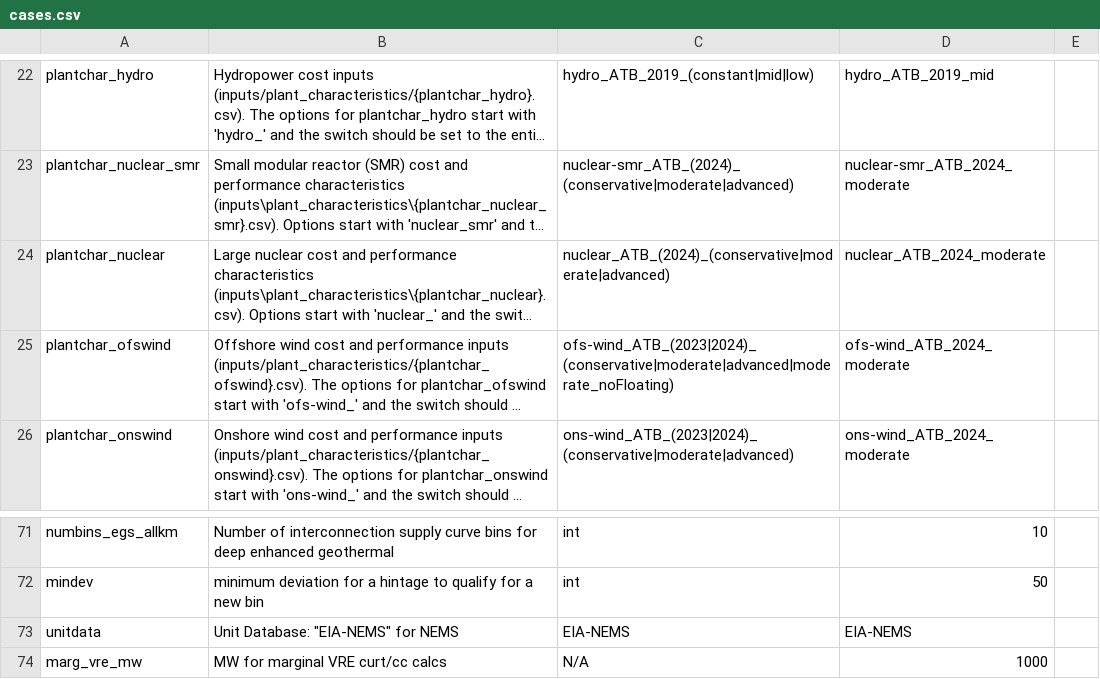
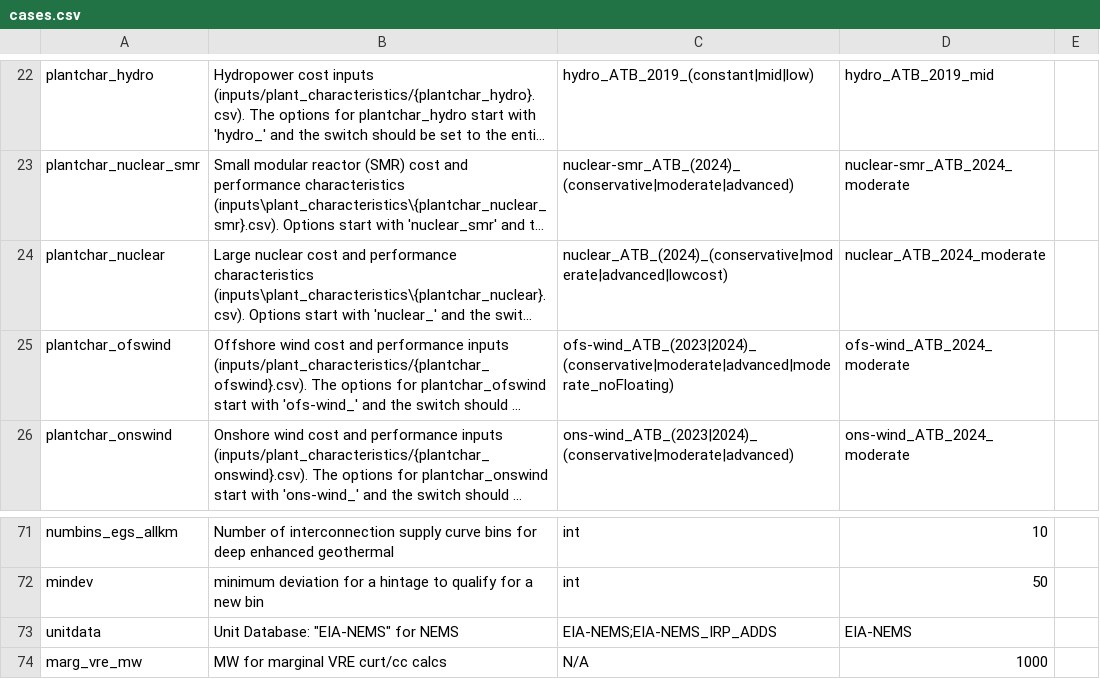
Before and after one commit to NREL/ReEDS-2.0, a CSV file: cases.csv, drawn as a sheet; only a part is shown, gaps mark what is left out; long unchanged cells end in …; the diff names each change by its address in the sheet, - before the commit and + after, or states it on an @@ line.

```diff
--- a/cases.csv
+++ b/cases.csv
-C24: nuclear_ATB_(2024)_(conservative|moderate|advanced)
+C24: nuclear_ATB_(2024)_(conservative|moderate|advanced|lowcost)
-C73: EIA-NEMS
+C73: EIA-NEMS;EIA-NEMS_IRP_ADDS
```
Also changed, not shown: cases_UtahScenarios.csv, 1 other file.
